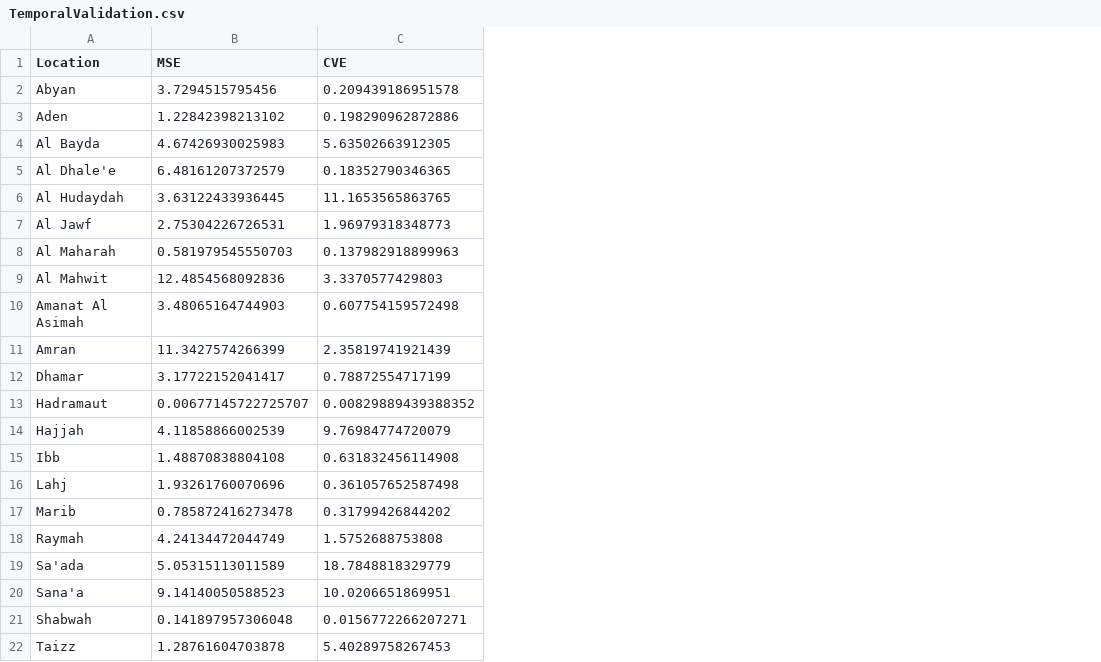
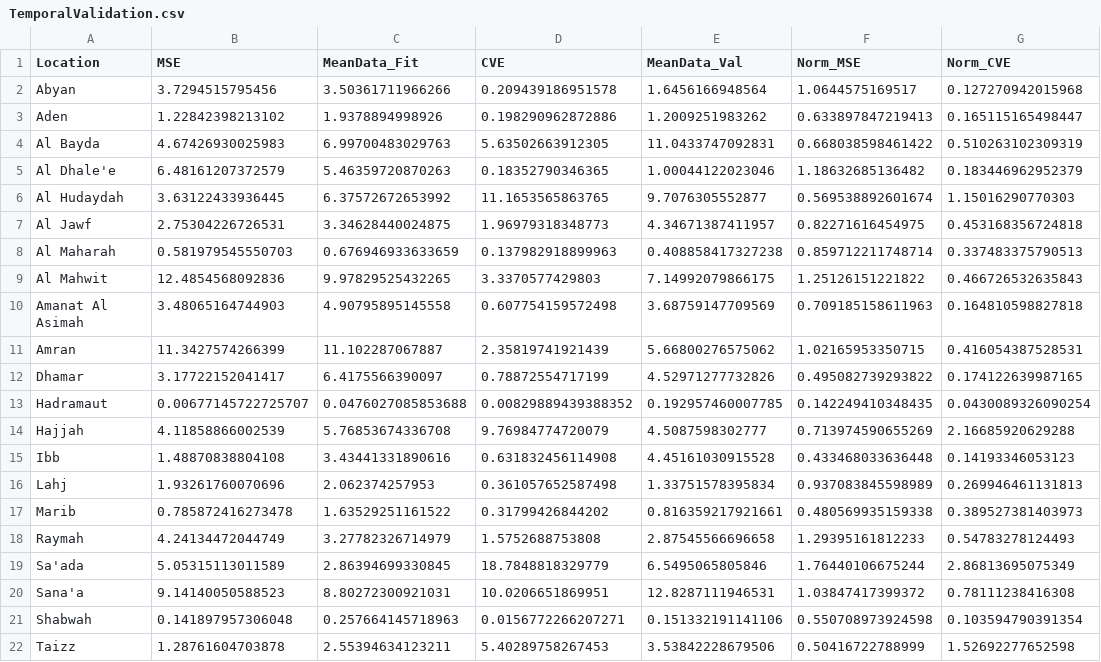
Before and after one commit to abhiganit/Cholera-Code, a CSV file: TemporalValidation.csv, drawn as a sheet; the diff names each change by its address in the sheet, - before the commit and + after, or states it on an @@ line.

```diff
--- a/TemporalValidation.csv
+++ b/TemporalValidation.csv
+column C (MeanData_Fit), rows 2-22: 3.50361711966266 | 1.9378894998926 | 6.99700483029763 | 5.46359720870263 | 6.37572672653992 | 3.34628440024875 | 0.676946933633659 | 9.97829525432265 | 4.90795895145558 | 11.102287067887 | 6.4175566390097 | 0.0476027085853688 | 5.76853674336708 | 3.43441331890616 | 2.062374257953 | 1.63529251161522 | 3.27782326714979 | 2.86394699330845 | 8.80272300921031 | 0.257664145718963 | 2.55394634123211
+column E (MeanData_Val), rows 2-22: 1.6456166948564 | 1.2009251983262 | 11.0433747092831 | 1.00044122023046 | 9.7076305552877 | 4.34671387411957 | 0.408858417327238 | 7.14992079866175 | 3.68759147709569 | 5.66800276575062 | 4.52971277732826 | 0.192957460007785 | 4.5087598302777 | 4.45161030915528 | 1.33751578395834 | 0.816359217921661 | 2.87545566696658 | 6.5495065805846 | 12.8287111946531 | 0.151332191141106 | 3.53842228679506
+column F (Norm_MSE), rows 2-22: 1.0644575169517 | 0.633897847219413 | 0.668038598461422 | 1.18632685136482 | 0.569538892601674 | 0.82271616454975 | 0.859712211748714 | 1.25126151221822 | 0.709185158611963 | 1.02165953350715 | 0.495082739293822 | 0.142249410348435 | 0.713974590655269 | 0.433468033636448 | 0.937083845598989 | 0.480569935159338 | 1.29395161812233 | 1.76440106675244 | 1.03847417399372 | 0.550708973924598 | 0.50416722788999
+column G (Norm_CVE), rows 2-22: 0.127270942015968 | 0.165115165498447 | 0.510263102309319 | 0.183446962952379 | 1.15016290770303 | 0.453168356724818 | 0.337483375790513 | 0.466726532635843 | 0.164810598827818 | 0.416054387528531 | 0.174122639987165 | 0.0430089326090254 | 2.16685920629288 | 0.14193346053123 | 0.269946461131813 | 0.389527381403973 | 0.54783278124493 | 2.86813695075349 | 0.78111238416308 | 0.103594790391354 | 1.52692277652598
```
Also changed, not shown: AICModelStat.csv, 7 other files.
